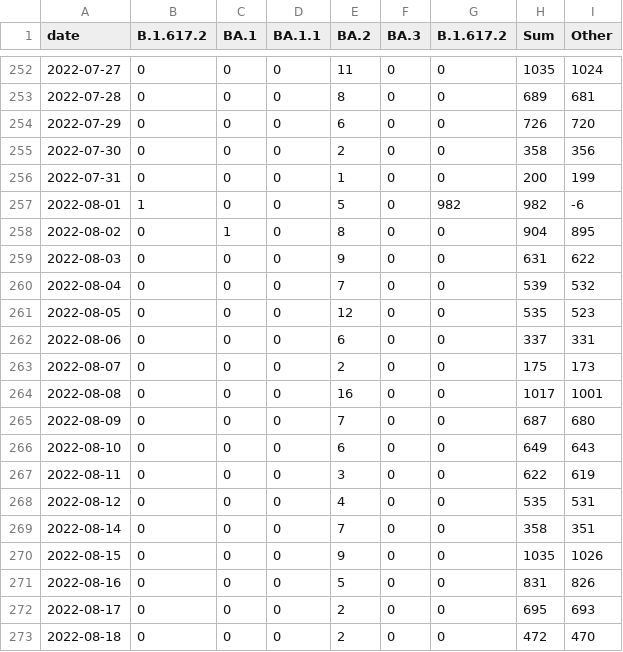
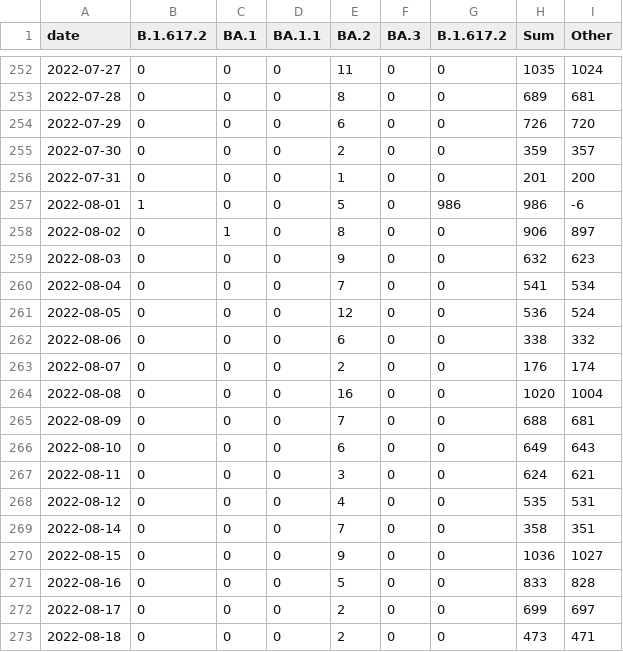
Before and after one commit to lenaschimmel/desh-data, a CSV file: data/table/omicron_N.csv, drawn as a sheet; only a part is shown, gaps mark what is left out; the diff covers the shown part only.

```diff
--- a/data/table/omicron_N.csv
+++ b/data/table/omicron_N.csv
@@ -254,20 +254,20 @@ date,B.1.617.2,BA.1,BA.1.1,BA.2,BA.3,B.1.617.2,Sum,Other
 2022-07-29,0,0,0,6,0,0,726,720
-2022-07-30,0,0,0,2,0,0,358,356
-2022-07-31,0,0,0,1,0,0,200,199
-2022-08-01,1,0,0,5,0,982,982,-6
-2022-08-02,0,1,0,8,0,0,904,895
-2022-08-03,0,0,0,9,0,0,631,622
-2022-08-04,0,0,0,7,0,0,539,532
-2022-08-05,0,0,0,12,0,0,535,523
-2022-08-06,0,0,0,6,0,0,337,331
-2022-08-07,0,0,0,2,0,0,175,173
-2022-08-08,0,0,0,16,0,0,1017,1001
-2022-08-09,0,0,0,7,0,0,687,680
+2022-07-30,0,0,0,2,0,0,359,357
+2022-07-31,0,0,0,1,0,0,201,200
+2022-08-01,1,0,0,5,0,986,986,-6
+2022-08-02,0,1,0,8,0,0,906,897
+2022-08-03,0,0,0,9,0,0,632,623
+2022-08-04,0,0,0,7,0,0,541,534
+2022-08-05,0,0,0,12,0,0,536,524
+2022-08-06,0,0,0,6,0,0,338,332
+2022-08-07,0,0,0,2,0,0,176,174
+2022-08-08,0,0,0,16,0,0,1020,1004
+2022-08-09,0,0,0,7,0,0,688,681
 2022-08-10,0,0,0,6,0,0,649,643
-2022-08-11,0,0,0,3,0,0,622,619
+2022-08-11,0,0,0,3,0,0,624,621
 2022-08-12,0,0,0,4,0,0,535,531
 2022-08-14,0,0,0,7,0,0,358,351
-2022-08-15,0,0,0,9,0,0,1035,1026
-2022-08-16,0,0,0,5,0,0,831,826
-2022-08-17,0,0,0,2,0,0,695,693
-2022-08-18,0,0,0,2,0,0,472,470
+2022-08-15,0,0,0,9,0,0,1036,1027
+2022-08-16,0,0,0,5,0,0,833,828
+2022-08-17,0,0,0,2,0,0,699,697
+2022-08-18,0,0,0,2,0,0,473,471
```
Also changed, not shown: 90 edited cells elsewhere in this file, data/table/omicron_NX.csv, data/table/omicron_NX_collapsed.csv, 19 other files.
